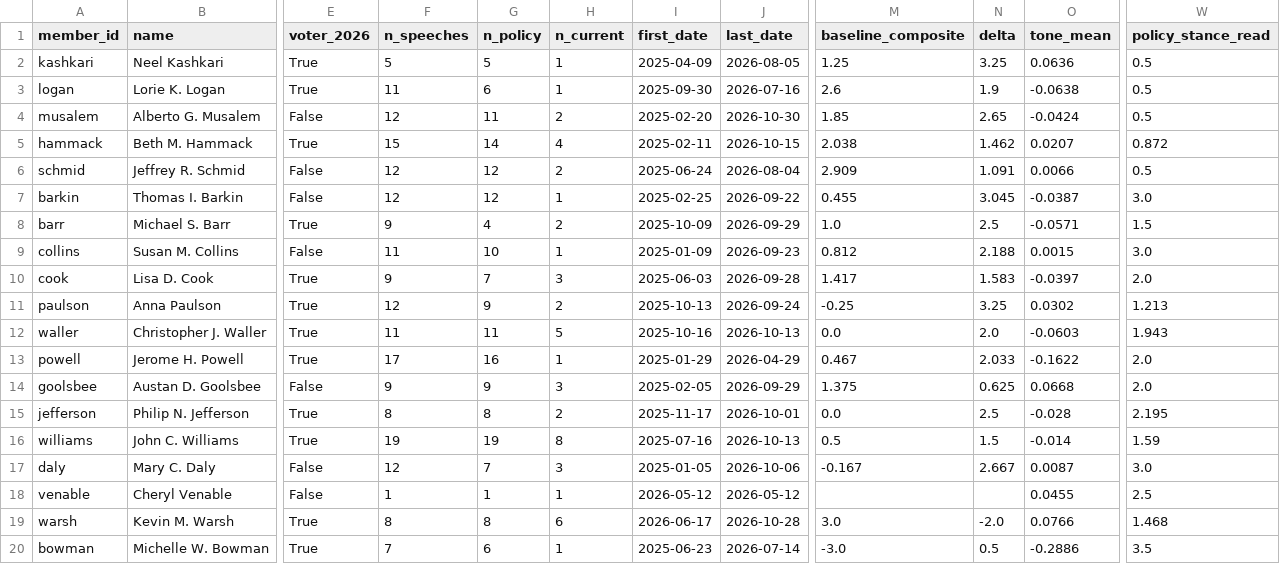
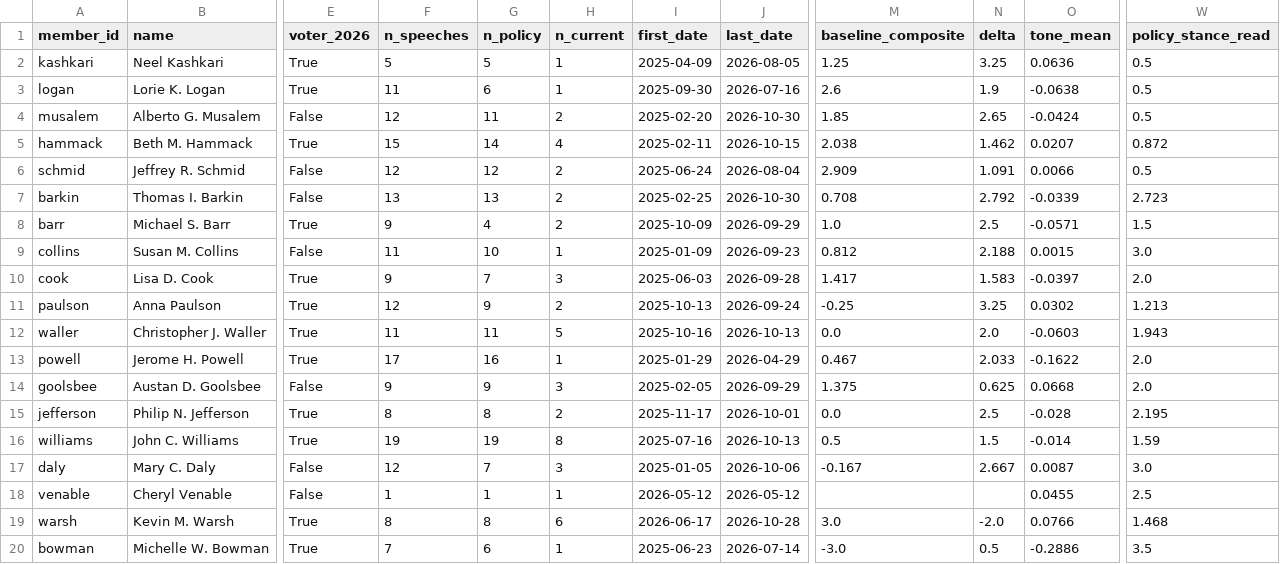
Before and after one commit to mrabelosouza-maker/fomc, a CSV file: results/summary.csv, drawn as a sheet; only a part is shown, gaps mark what is left out; the diff names each change by its address in the sheet, - before the commit and + after, or states it on an @@ line.

```diff
--- a/results/summary.csv
+++ b/results/summary.csv
-F7 (n_speeches): 12
+F7 (n_speeches): 13
-G7 (n_policy): 12
+G7 (n_policy): 13
-H7 (n_current): 1
+H7 (n_current): 2
-J7 (last_date): 2026-09-22
+J7 (last_date): 2026-10-30
-M7 (baseline_composite): 0.455
+M7 (baseline_composite): 0.708
-N7 (delta): 3.045
+N7 (delta): 2.792
-O7 (tone_mean): -0.0387
+O7 (tone_mean): -0.0339
-W7 (policy_stance_read): 3.0
+W7 (policy_stance_read): 2.723
```
Also changed, not shown: 3 other files.
